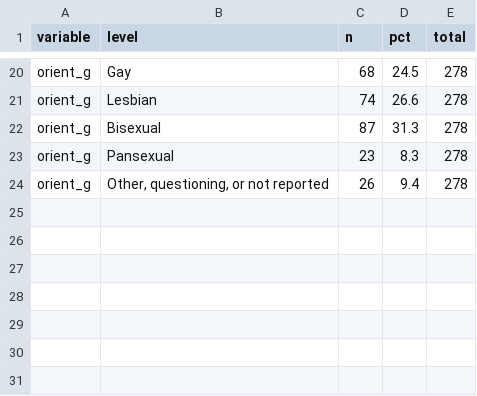
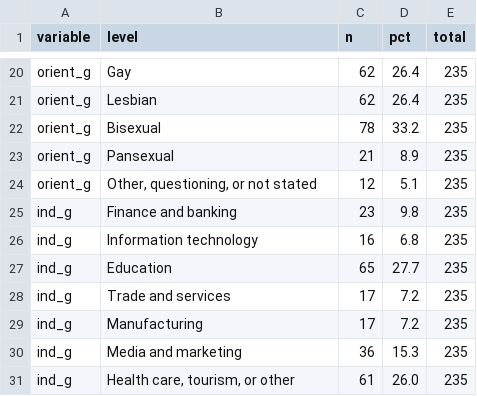
Before and after one commit to tronghoannguyen05/NCKHLGBT, a CSV file: output/tables/python_replication/table2.csv, drawn as a sheet; only a part is shown, gaps mark what is left out; removed rows and columns are numbered as before the commit, all else as after; the diff covers the shown part only; the diff names each change by its address in the sheet, - before the commit and + after, or states it on an @@ line.

```diff
--- a/output/tables/python_replication/table2.csv
+++ b/output/tables/python_replication/table2.csv
-C20 (n): 68
+C20 (n): 62
-D20 (pct): 24.5
+D20 (pct): 26.4
-E20:E23 (total): 278
+E20:E23 (total): 235
-C21 (n): 74
+C21 (n): 62
-D21 (pct): 26.6
+D21 (pct): 26.4
-C22 (n): 87
+C22 (n): 78
-D22 (pct): 31.3
+D22 (pct): 33.2
-C23 (n): 23
+C23 (n): 21
-D23 (pct): 8.3
+D23 (pct): 8.9
-row 24: orient_g | Other, questioning, or not reported | 26 | 9.4 | 278
+row 24: orient_g | Other, questioning, or not stated | 12 | 5.1 | 235
+row 25: ind_g | Finance and banking | 23 | 9.8 | 235
+row 26: ind_g | Information technology | 16 | 6.8 | 235
+row 27: ind_g | Education | 65 | 27.7 | 235
+row 28: ind_g | Trade and services | 17 | 7.2 | 235
+row 29: ind_g | Manufacturing | 17 | 7.2 | 235
+row 30: ind_g | Media and marketing | 36 | 15.3 | 235
+row 31: ind_g | Health care, tourism, or other | 61 | 26.0 | 235
```
Also changed, not shown: 49 edited cells elsewhere in this file, output/tables/python_replication/results.csv, output/tables/python_replication/sensemakr.csv, 17 other files.
